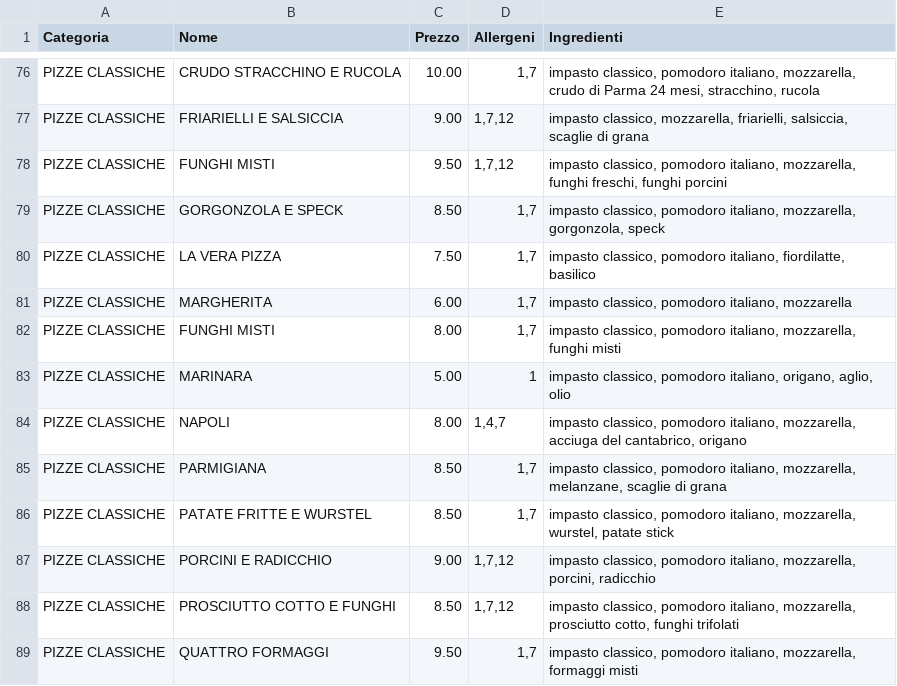
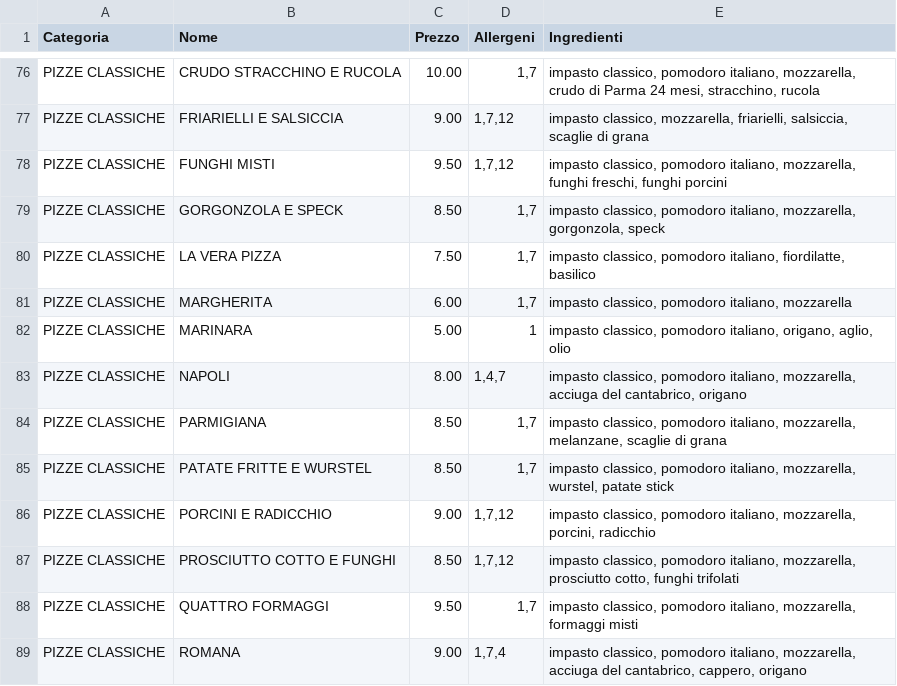
Before and after one commit to Rmamavvomvvone/Sito-Pizzeria.github.io, a CSV file: menu_pizze.csv, drawn as a sheet; only a part is shown, gaps mark what is left out; the shorter side is filled out with more unchanged rows; the diff names each change by its address in the sheet, - before the commit and + after, or states it on an @@ line.

Commit message:
Update menu_pizze.csv

```diff
--- a/menu_pizze.csv
+++ b/menu_pizze.csv
-row 82: PIZZE CLASSICHE | FUNGHI MISTI | 8.00 | 1,7 | impasto classico, pomodoro italiano, mozzarella, funghi misti
```
